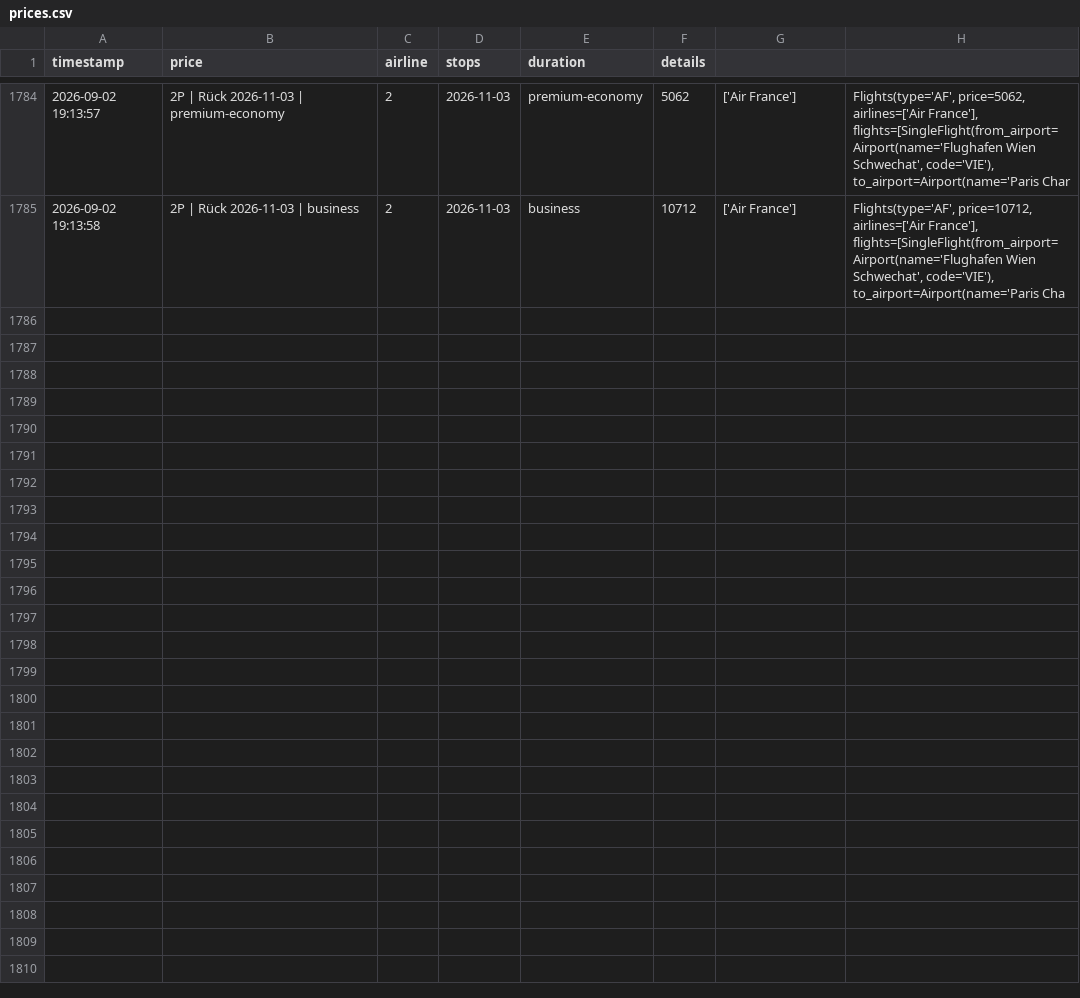
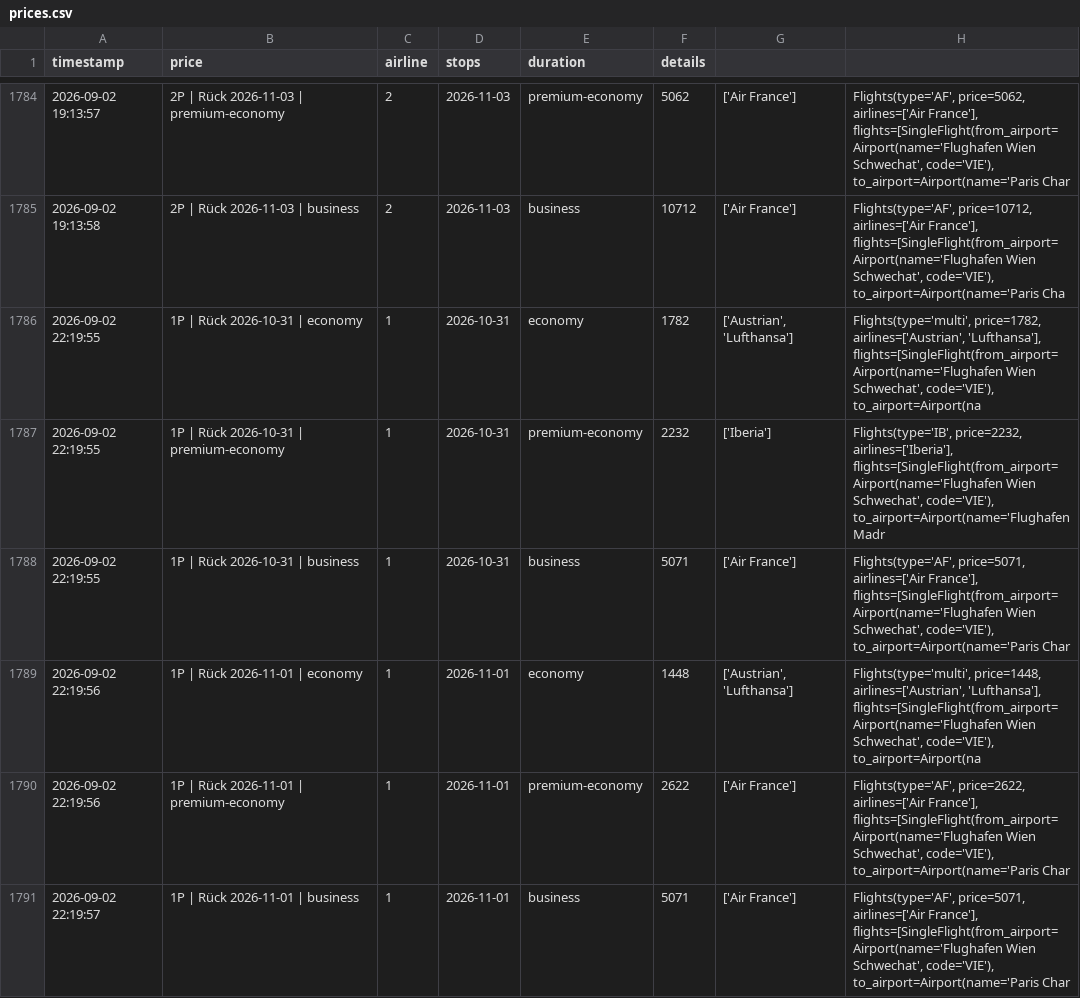
Before and after one commit to rauchenp/Vie-Rio-tracker, a CSV file: prices.csv, drawn as a sheet; only a part is shown, gaps mark what is left out; the diff covers the shown part only.

```diff
--- a/prices.csv
+++ b/prices.csv
@@ -1785 +1785,7 @@ timestamp,price,airline,stops,duration,details
 2026-09-02 19:13:58,2P | Rück 2026-11-03 | business,2,2026-11-03,business,10712,['Air France'],"Flights(type='AF', price=10712, airlines=['Air France'], flights=[SingleFlight(from_airport=Airport(name='Flughafen Wien Schwechat', code='VIE'), to_airport=Airport(name='Paris Cha"
+2026-09-02 22:19:55,1P | Rück 2026-10-31 | economy,1,2026-10-31,economy,1782,"['Austrian', 'Lufthansa']","Flights(type='multi', price=1782, airlines=['Austrian', 'Lufthansa'], flights=[SingleFlight(from_airport=Airport(name='Flughafen Wien Schwechat', code='VIE'), to_airport=Airport(na"
+2026-09-02 22:19:55,1P | Rück 2026-10-31 | premium-economy,1,2026-10-31,premium-economy,2232,['Iberia'],"Flights(type='IB', price=2232, airlines=['Iberia'], flights=[SingleFlight(from_airport=Airport(name='Flughafen Wien Schwechat', code='VIE'), to_airport=Airport(name='Flughafen Madr"
+2026-09-02 22:19:55,1P | Rück 2026-10-31 | business,1,2026-10-31,business,5071,['Air France'],"Flights(type='AF', price=5071, airlines=['Air France'], flights=[SingleFlight(from_airport=Airport(name='Flughafen Wien Schwechat', code='VIE'), to_airport=Airport(name='Paris Char"
+2026-09-02 22:19:56,1P | Rück 2026-11-01 | economy,1,2026-11-01,economy,1448,"['Austrian', 'Lufthansa']","Flights(type='multi', price=1448, airlines=['Austrian', 'Lufthansa'], flights=[SingleFlight(from_airport=Airport(name='Flughafen Wien Schwechat', code='VIE'), to_airport=Airport(na"
+2026-09-02 22:19:56,1P | Rück 2026-11-01 | premium-economy,1,2026-11-01,premium-economy,2622,['Air France'],"Flights(type='AF', price=2622, airlines=['Air France'], flights=[SingleFlight(from_airport=Airport(name='Flughafen Wien Schwechat', code='VIE'), to_airport=Airport(name='Paris Char"
+2026-09-02 22:19:57,1P | Rück 2026-11-01 | business,1,2026-11-01,business,5071,['Air France'],"Flights(type='AF', price=5071, airlines=['Air France'], flights=[SingleFlight(from_airport=Airport(name='Flughafen Wien Schwechat', code='VIE'), to_airport=Airport(name='Paris Char"
```
Also changed, not shown: 5 added rows elsewhere in this file.
